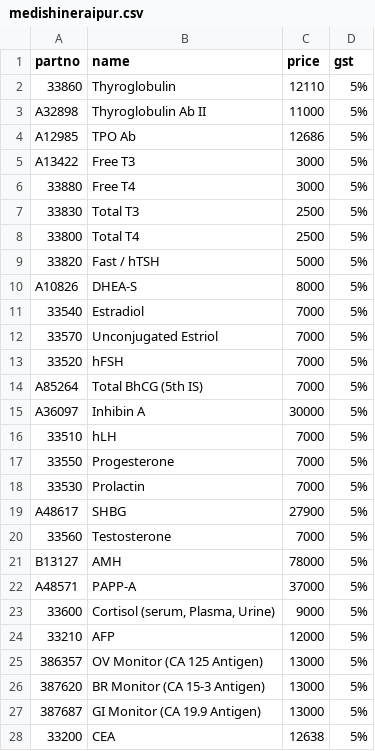
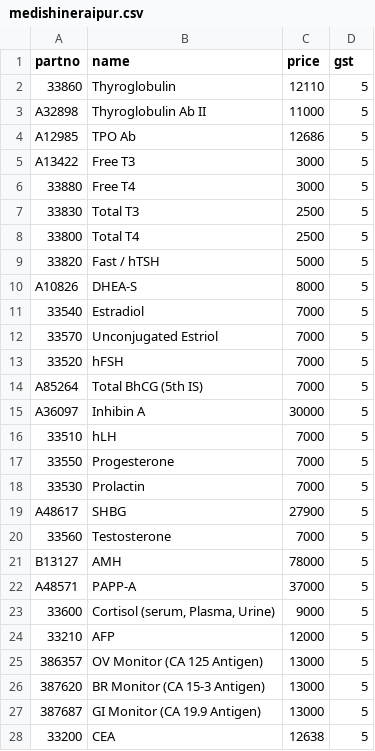
Before and after one commit to shristigroup/customer-order, a CSV file: _data/medishineraipur.csv, drawn as a sheet; only a part is shown; the diff covers the shown part only.

```diff
--- a/_data/medishineraipur.csv
+++ b/_data/medishineraipur.csv
@@ -1,28 +1,28 @@
 partno,name,price,gst
-33860,Thyroglobulin,12110,5%
-A32898,Thyroglobulin Ab II,11000,5%
-A12985,TPO Ab,12686,5%
-A13422,Free T3,3000,5%
-33880,Free T4,3000,5%
-33830,Total T3,2500,5%
-33800,Total T4,2500,5%
-33820,"Fast / hTSH",5000,5%
-A10826,"DHEA-S",8000,5%
-33540,Estradiol,7000,5%
-33570,Unconjugated Estriol,7000,5%
-33520,hFSH,7000,5%
-A85264,"Total BhCG (5th IS)",7000,5%
-A36097,Inhibin A,30000,5%
-33510,hLH,7000,5%
-33550,Progesterone,7000,5%
-33530,Prolactin,7000,5%
-A48617,SHBG,27900,5%
-33560,Testosterone,7000,5%
-B13127,AMH,78000,5%
-A48571,"PAPP-A",37000,5%
-33600,"Cortisol (serum, Plasma, Urine)",9000,5%
-33210,AFP,12000,5%
-386357,"OV Monitor (CA 125 Antigen)",13000,5%
-387620,"BR Monitor (CA 15-3 Antigen)",13000,5%
-387687,"GI Monitor (CA 19.9 Antigen)",13000,5%
-33200,CEA,12638,5%
+33860,Thyroglobulin,12110,5
+A32898,Thyroglobulin Ab II,11000,5
+A12985,TPO Ab,12686,5
+A13422,Free T3,3000,5
+33880,Free T4,3000,5
+33830,Total T3,2500,5
+33800,Total T4,2500,5
+33820,"Fast / hTSH",5000,5
+A10826,"DHEA-S",8000,5
+33540,Estradiol,7000,5
+33570,Unconjugated Estriol,7000,5
+33520,hFSH,7000,5
+A85264,"Total BhCG (5th IS)",7000,5
+A36097,Inhibin A,30000,5
+33510,hLH,7000,5
+33550,Progesterone,7000,5
+33530,Prolactin,7000,5
+A48617,SHBG,27900,5
+33560,Testosterone,7000,5
+B13127,AMH,78000,5
+A48571,"PAPP-A",37000,5
+33600,"Cortisol (serum, Plasma, Urine)",9000,5
+33210,AFP,12000,5
+386357,"OV Monitor (CA 125 Antigen)",13000,5
+387620,"BR Monitor (CA 15-3 Antigen)",13000,5
+387687,"GI Monitor (CA 19.9 Antigen)",13000,5
+33200,CEA,12638,5
```
Also changed, not shown: 71 edited cells elsewhere in this file, _data/drajaylanjewar.csv, _data/matrusewasangh.csv, 28 other files.
